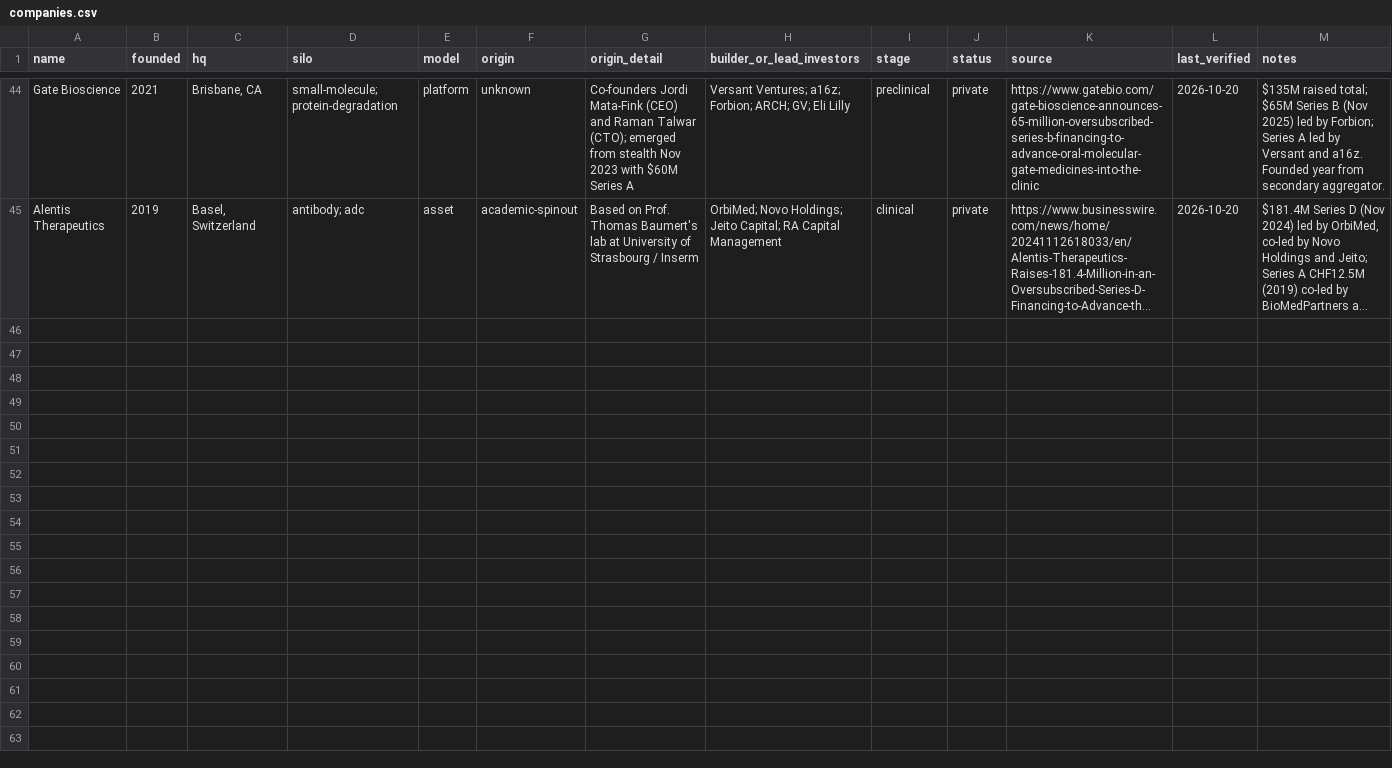
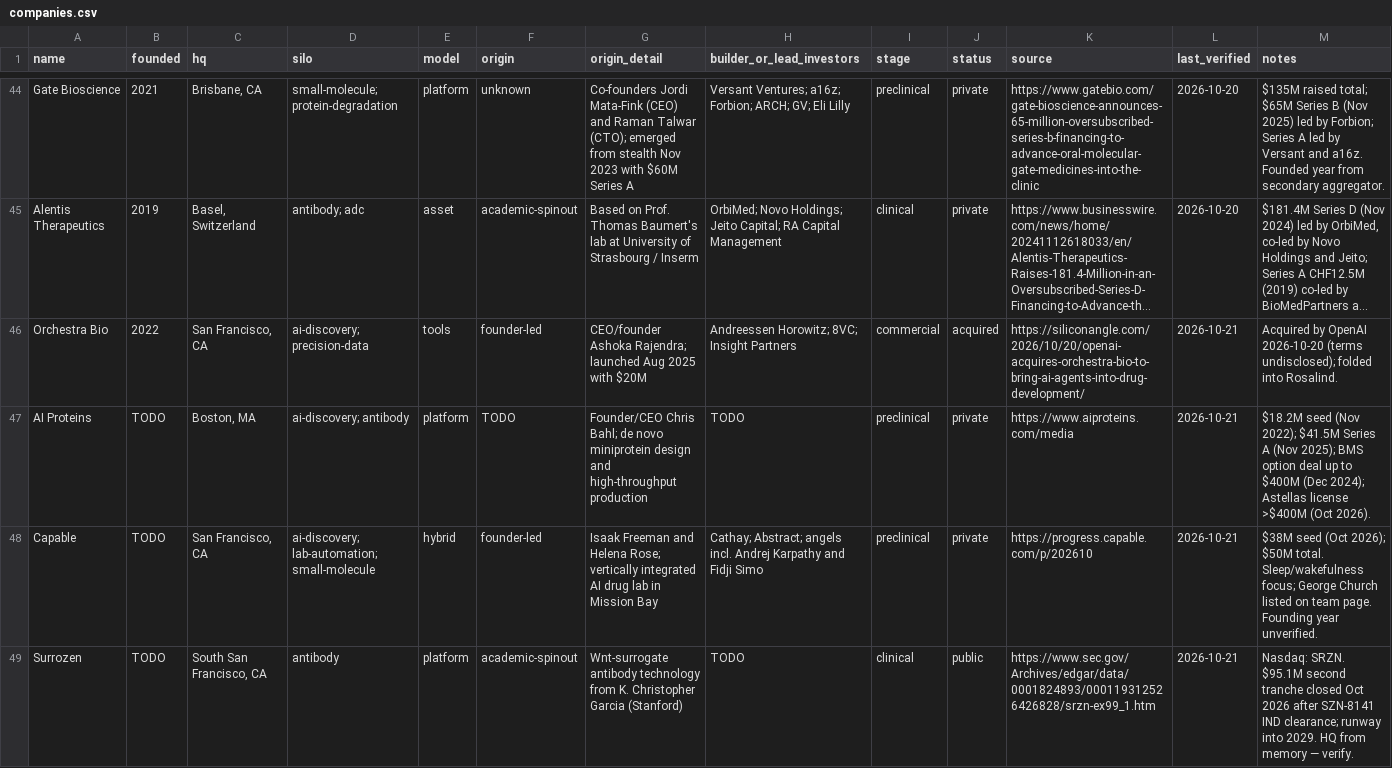
Before and after one commit to cc1015/biotech-tracker, a CSV file: data/companies.csv, drawn as a sheet; only a part is shown, gaps mark what is left out; long unchanged cells end in …; the diff names each change by its address in the sheet, - before the commit and + after, or states it on an @@ line.

```diff
--- a/data/companies.csv
+++ b/data/companies.csv
+row 46: Orchestra Bio | 2022 | San Francisco, CA | ai-discovery; precision-data | tools | founder-led | CEO/founder Ashoka Rajendra; launched Aug 2025 with $20M | Andreessen Horowitz; 8VC; Insight Partners | commercial | acquired | https://siliconangle.com/2026/10/20/openai-acquires-orchestra-bio-to-bring-ai-agents-into-drug-development/ | 2026-10-21 | Acquired by OpenAI 2026-10-20 (terms undisclosed); folded into Rosalind.
+row 47: AI Proteins | TODO | Boston, MA | ai-discovery; antibody | platform | TODO | Founder/CEO Chris Bahl; de novo miniprotein design and high-throughput production | TODO | preclinical | private | https://www.aiproteins.com/media | 2026-10-21 | $18.2M seed (Nov 2022); $41.5M Series A (Nov 2025); BMS option deal up to $400M (Dec 2024); Astellas license >$400M (Oct 2026).
+row 48: Capable | TODO | San Francisco, CA | ai-discovery; lab-automation; small-molecule | hybrid | founder-led | Isaak Freeman and Helena Rose; vertically integrated AI drug lab in Mission Bay | Cathay; Abstract; angels incl. Andrej Karpathy and Fidji Simo | preclinical | private | https://progress.capable.com/p/202610 | 2026-10-21 | $38M seed (Oct 2026); $50M total. Sleep/wakefulness focus; George Church listed on team page. Founding year unverified.
+row 49: Surrozen | TODO | South San Francisco, CA | antibody | platform | academic-spinout | Wnt-surrogate antibody technology from K. Christopher Garcia (Stanford) | TODO | clinical | public | https://www.sec.gov/Archives/edgar/data/0001824893/000119312526426828/srzn-ex99_1.htm | 2026-10-21 | Nasdaq: SRZN. $95.1M second tranche closed Oct 2026 after SZN-8141 IND clearance; runway into 2029. HQ from memory — verify.
```
Also changed, not shown: data/coverage.csv, data/news.csv, 9 other files.
